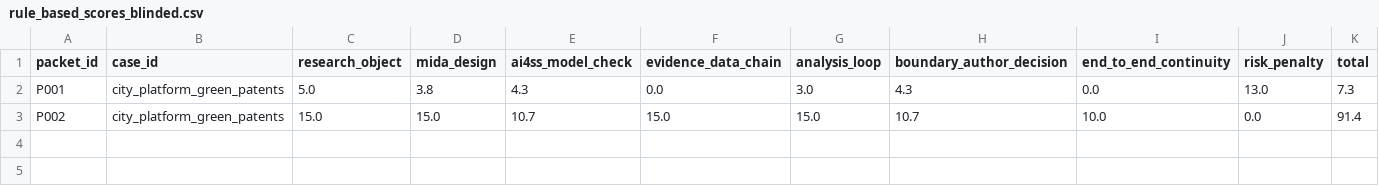
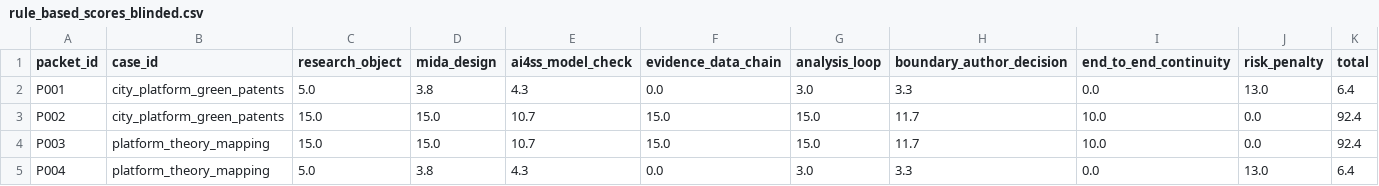
Before and after one commit to SiyaoZheng/ai4ss-skills, a CSV file: docs/factory_level_eval/rule_based_scores_blinded.csv, drawn as a sheet.

```diff
--- a/docs/factory_level_eval/rule_based_scores_blinded.csv
+++ b/docs/factory_level_eval/rule_based_scores_blinded.csv
@@ -1,3 +1,5 @@
 packet_id,case_id,research_object,mida_design,ai4ss_model_check,evidence_data_chain,analysis_loop,boundary_author_decision,end_to_end_continuity,risk_penalty,total
-P001,city_platform_green_patents,5.0,3.8,4.3,0.0,3.0,4.3,0.0,13.0,7.3
-P002,city_platform_green_patents,15.0,15.0,10.7,15.0,15.0,10.7,10.0,0.0,91.4
+P001,city_platform_green_patents,5.0,3.8,4.3,0.0,3.0,3.3,0.0,13.0,6.4
+P002,city_platform_green_patents,15.0,15.0,10.7,15.0,15.0,11.7,10.0,0.0,92.4
+P003,platform_theory_mapping,15.0,15.0,10.7,15.0,15.0,11.7,10.0,0.0,92.4
+P004,platform_theory_mapping,5.0,3.8,4.3,0.0,3.0,3.3,0.0,13.0,6.4
```
Also changed, not shown: docs/ai_use_ledger.csv, docs/factory_level_eval/gate_matrix_blinded.csv, 44 other files.
